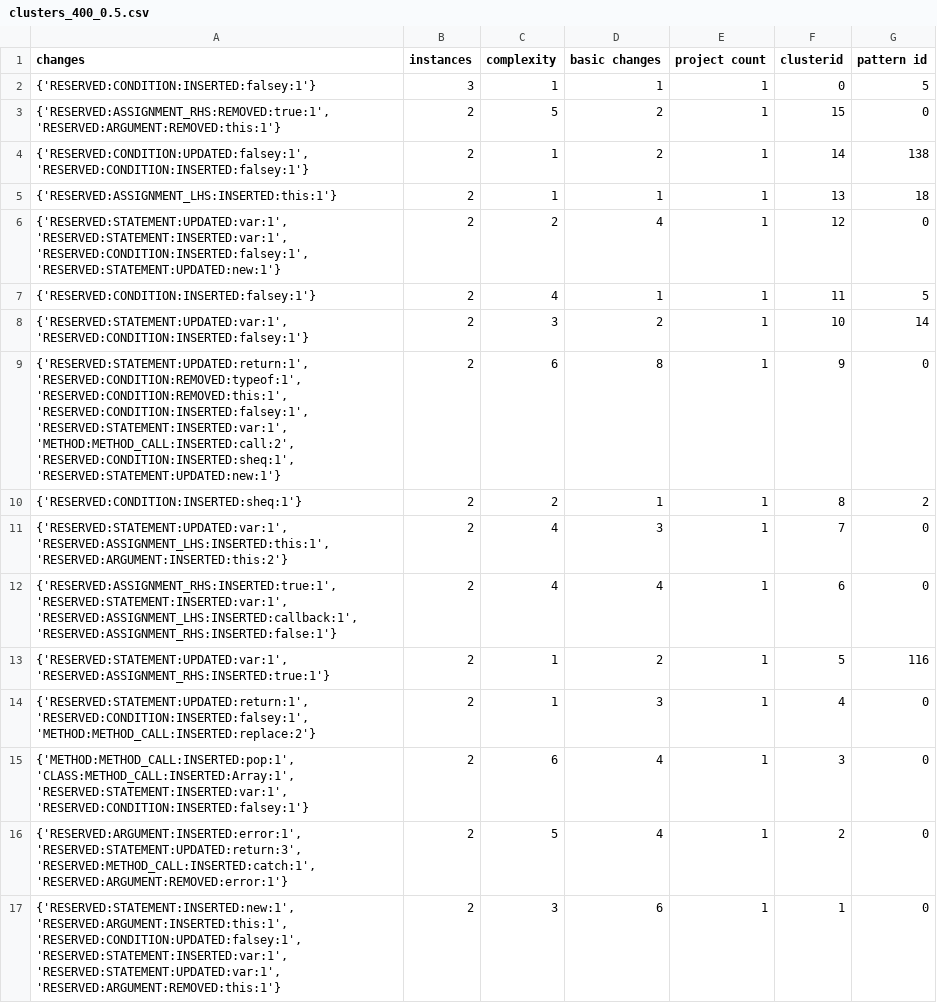
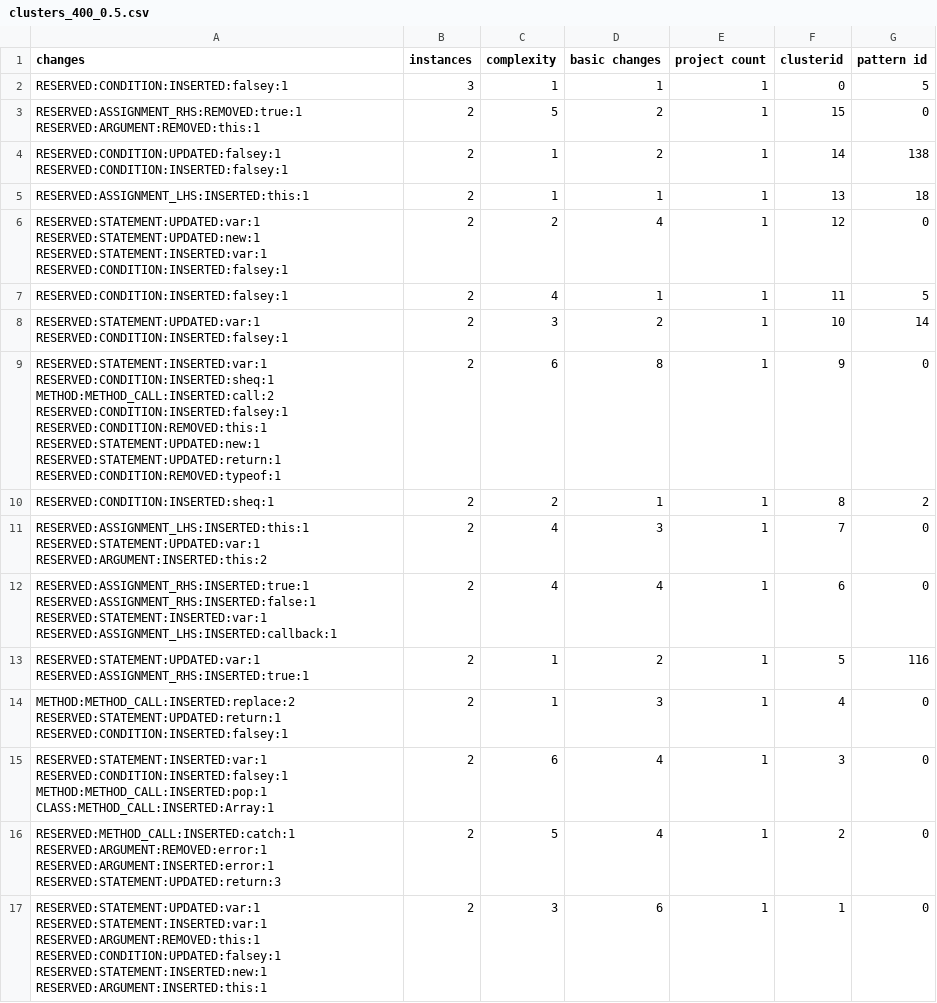
Before and after one commit to cs230-team/bug-mining, a CSV file: BugAID/clusters/clusters_400_0.5.csv, drawn as a sheet.

```diff
--- a/BugAID/clusters/clusters_400_0.5.csv
+++ b/BugAID/clusters/clusters_400_0.5.csv
@@ -1,17 +1,49 @@
 changes,instances,complexity,basic changes,project count,clusterid,pattern id
-{'RESERVED:CONDITION:INSERTED:falsey:1'},3,1,1,1,0,5
-"{'RESERVED:ASSIGNMENT_RHS:REMOVED:true:1', 'RESERVED:ARGUMENT:REMOVED:this:1'}",2,5,2,1,15,0
-"{'RESERVED:CONDITION:UPDATED:falsey:1', 'RESERVED:CONDITION:INSERTED:falsey:1'}",2,1,2,1,14,138
-{'RESERVED:ASSIGNMENT_LHS:INSERTED:this:1'},2,1,1,1,13,18
-"{'RESERVED:STATEMENT:UPDATED:var:1', 'RESERVED:STATEMENT:INSERTED:var:1', 'RESERVED:CONDITION:INSERTED:falsey:1', 'RESERVED:STATEMENT:UPDATED:new:1'}",2,2,4,1,12,0
-{'RESERVED:CONDITION:INSERTED:falsey:1'},2,4,1,1,11,5
-"{'RESERVED:STATEMENT:UPDATED:var:1', 'RESERVED:CONDITION:INSERTED:falsey:1'}",2,3,2,1,10,14
-"{'RESERVED:STATEMENT:UPDATED:return:1', 'RESERVED:CONDITION:REMOVED:typeof:1', 'RESERVED:CONDITION:REMOVED:this:1', 'RESERVED:CONDITION:INSERTED:falsey:1', 'RESERVED:STATEMENT:INSERTED:var:1', 'METHOD:METHOD_CALL:INSERTED:call:2', 'RESERVED:CONDITION:INSERTED:sheq:1', 'RESERVED:STATEMENT:UPDATED:new:1'}",2,6,8,1,9,0
-{'RESERVED:CONDITION:INSERTED:sheq:1'},2,2,1,1,8,2
-"{'RESERVED:STATEMENT:UPDATED:var:1', 'RESERVED:ASSIGNMENT_LHS:INSERTED:this:1', 'RESERVED:ARGUMENT:INSERTED:this:2'}",2,4,3,1,7,0
-"{'RESERVED:ASSIGNMENT_RHS:INSERTED:true:1', 'RESERVED:STATEMENT:INSERTED:var:1', 'RESERVED:ASSIGNMENT_LHS:INSERTED:callback:1', 'RESERVED:ASSIGNMENT_RHS:INSERTED:false:1'}",2,4,4,1,6,0
-"{'RESERVED:STATEMENT:UPDATED:var:1', 'RESERVED:ASSIGNMENT_RHS:INSERTED:true:1'}",2,1,2,1,5,116
-"{'RESERVED:STATEMENT:UPDATED:return:1', 'RESERVED:CONDITION:INSERTED:falsey:1', 'METHOD:METHOD_CALL:INSERTED:replace:2'}",2,1,3,1,4,0
-"{'METHOD:METHOD_CALL:INSERTED:pop:1', 'CLASS:METHOD_CALL:INSERTED:Array:1', 'RESERVED:STATEMENT:INSERTED:var:1', 'RESERVED:CONDITION:INSERTED:falsey:1'}",2,6,4,1,3,0
-"{'RESERVED:ARGUMENT:INSERTED:error:1', 'RESERVED:STATEMENT:UPDATED:return:3', 'RESERVED:METHOD_CALL:INSERTED:catch:1', 'RESERVED:ARGUMENT:REMOVED:error:1'}",2,5,4,1,2,0
-"{'RESERVED:STATEMENT:INSERTED:new:1', 'RESERVED:ARGUMENT:INSERTED:this:1', 'RESERVED:CONDITION:UPDATED:falsey:1', 'RESERVED:STATEMENT:INSERTED:var:1', 'RESERVED:STATEMENT:UPDATED:var:1', 'RESERVED:ARGUMENT:REMOVED:this:1'}",2,3,6,1,1,0
+RESERVED:CONDITION:INSERTED:falsey:1,3,1,1,1,0,5
+"RESERVED:ASSIGNMENT_RHS:REMOVED:true:1
+RESERVED:ARGUMENT:REMOVED:this:1",2,5,2,1,15,0
+"RESERVED:CONDITION:UPDATED:falsey:1
+RESERVED:CONDITION:INSERTED:falsey:1",2,1,2,1,14,138
+RESERVED:ASSIGNMENT_LHS:INSERTED:this:1,2,1,1,1,13,18
+"RESERVED:STATEMENT:UPDATED:var:1
+RESERVED:STATEMENT:UPDATED:new:1
+RESERVED:STATEMENT:INSERTED:var:1
+RESERVED:CONDITION:INSERTED:falsey:1",2,2,4,1,12,0
+RESERVED:CONDITION:INSERTED:falsey:1,2,4,1,1,11,5
+"RESERVED:STATEMENT:UPDATED:var:1
+RESERVED:CONDITION:INSERTED:falsey:1",2,3,2,1,10,14
+"RESERVED:STATEMENT:INSERTED:var:1
+RESERVED:CONDITION:INSERTED:sheq:1
+METHOD:METHOD_CALL:INSERTED:call:2
+RESERVED:CONDITION:INSERTED:falsey:1
+RESERVED:CONDITION:REMOVED:this:1
+RESERVED:STATEMENT:UPDATED:new:1
+RESERVED:STATEMENT:UPDATED:return:1
+RESERVED:CONDITION:REMOVED:typeof:1",2,6,8,1,9,0
+RESERVED:CONDITION:INSERTED:sheq:1,2,2,1,1,8,2
+"RESERVED:ASSIGNMENT_LHS:INSERTED:this:1
+RESERVED:STATEMENT:UPDATED:var:1
+RESERVED:ARGUMENT:INSERTED:this:2",2,4,3,1,7,0
+"RESERVED:ASSIGNMENT_RHS:INSERTED:true:1
+RESERVED:ASSIGNMENT_RHS:INSERTED:false:1
+RESERVED:STATEMENT:INSERTED:var:1
+RESERVED:ASSIGNMENT_LHS:INSERTED:callback:1",2,4,4,1,6,0
+"RESERVED:STATEMENT:UPDATED:var:1
+RESERVED:ASSIGNMENT_RHS:INSERTED:true:1",2,1,2,1,5,116
+"METHOD:METHOD_CALL:INSERTED:replace:2
+RESERVED:STATEMENT:UPDATED:return:1
+RESERVED:CONDITION:INSERTED:falsey:1",2,1,3,1,4,0
+"RESERVED:STATEMENT:INSERTED:var:1
+RESERVED:CONDITION:INSERTED:falsey:1
+METHOD:METHOD_CALL:INSERTED:pop:1
+CLASS:METHOD_CALL:INSERTED:Array:1",2,6,4,1,3,0
+"RESERVED:METHOD_CALL:INSERTED:catch:1
+RESERVED:ARGUMENT:REMOVED:error:1
+RESERVED:ARGUMENT:INSERTED:error:1
+RESERVED:STATEMENT:UPDATED:return:3",2,5,4,1,2,0
+"RESERVED:STATEMENT:UPDATED:var:1
+RESERVED:STATEMENT:INSERTED:var:1
+RESERVED:ARGUMENT:REMOVED:this:1
+RESERVED:CONDITION:UPDATED:falsey:1
+RESERVED:STATEMENT:INSERTED:new:1
+RESERVED:ARGUMENT:INSERTED:this:1",2,3,6,1,1,0
```
Also changed, not shown: BugAID/clusters/clusters_400_0.1.csv, BugAID/clusters/clusters_400_0.3.csv, 5 other files.
